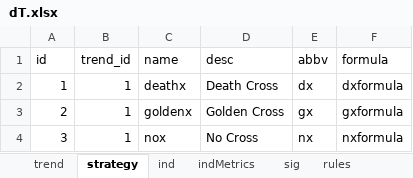
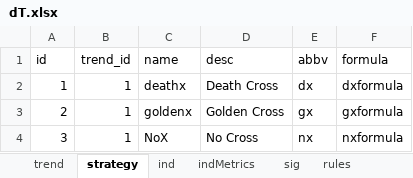
Before and after one commit to UTexas80/splGoldenDeathX, an Excel workbook: data/dT.xlsx, sheet strategy, drawn as a sheet; values as stored, in another font and other column widths than the file's, no borders; the diff names each change by its address in the sheet, - before the commit and + after, or states it on an @@ line.

```diff
--- a/data/dT.xlsx (sheet strategy)
+++ b/data/dT.xlsx (sheet strategy)
-C4 (name): nox
+C4 (name): NoX
```
Also changed, not shown: 7 other files.
